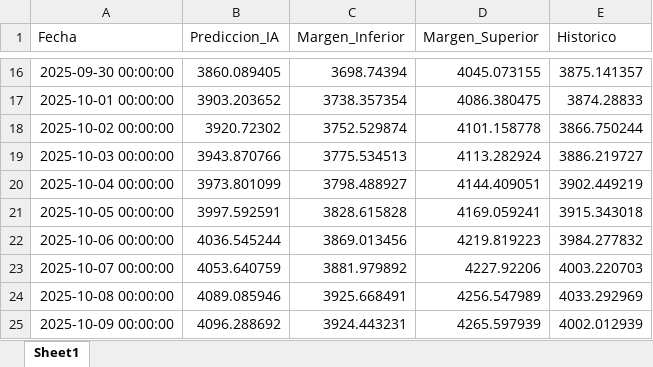
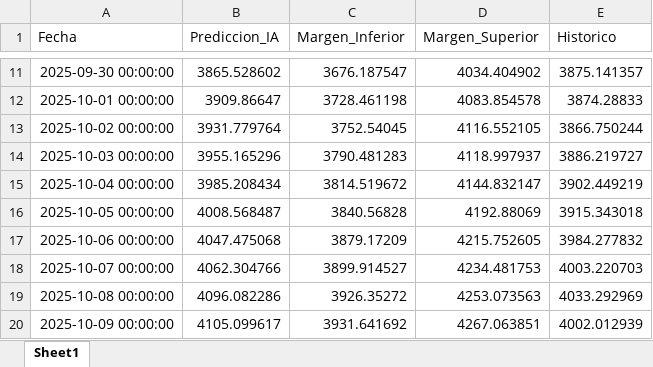
Before and after one commit to CesarM4rtinez/prophet_oro, an Excel workbook: XAUUSD_Predictivo.xlsx, sheet Sheet1, drawn as a sheet; only a part is shown, gaps mark what is left out; values as stored, in another font and other column widths than the file's, no borders; addresses are those after the commit; the diff covers the shown part only; the diff names each change by its address in the sheet, - before the commit and + after, or states it on an @@ line.

```diff
--- a/XAUUSD_Predictivo.xlsx (sheet Sheet1)
+++ b/XAUUSD_Predictivo.xlsx (sheet Sheet1)
-B11 (Prediccion_IA): 3860.089405
+B11 (Prediccion_IA): 3865.528602
-C11 (Margen_Inferior): 3698.74394
+C11 (Margen_Inferior): 3676.187547
-D11 (Margen_Superior): 4045.073155
+D11 (Margen_Superior): 4034.404902
-B12 (Prediccion_IA): 3903.203652
+B12 (Prediccion_IA): 3909.86647
-C12 (Margen_Inferior): 3738.357354
+C12 (Margen_Inferior): 3728.461198
-D12 (Margen_Superior): 4086.380475
+D12 (Margen_Superior): 4083.854578
-B13 (Prediccion_IA): 3920.72302
+B13 (Prediccion_IA): 3931.779764
-C13 (Margen_Inferior): 3752.529874
+C13 (Margen_Inferior): 3752.54045
-D13 (Margen_Superior): 4101.158778
+D13 (Margen_Superior): 4116.552105
-B14 (Prediccion_IA): 3943.870766
+B14 (Prediccion_IA): 3955.165296
-C14 (Margen_Inferior): 3775.534513
+C14 (Margen_Inferior): 3790.481283
-D14 (Margen_Superior): 4113.282924
+D14 (Margen_Superior): 4118.997937
-B15 (Prediccion_IA): 3973.801099
+B15 (Prediccion_IA): 3985.208434
-C15 (Margen_Inferior): 3798.488927
+C15 (Margen_Inferior): 3814.519672
-D15 (Margen_Superior): 4144.409051
+D15 (Margen_Superior): 4144.832147
-B16 (Prediccion_IA): 3997.592591
+B16 (Prediccion_IA): 4008.568487
-C16 (Margen_Inferior): 3828.615828
+C16 (Margen_Inferior): 3840.56828
-D16 (Margen_Superior): 4169.059241
+D16 (Margen_Superior): 4192.88069
-B17 (Prediccion_IA): 4036.545244
+B17 (Prediccion_IA): 4047.475068
-C17 (Margen_Inferior): 3869.013456
+C17 (Margen_Inferior): 3879.17209
-D17 (Margen_Superior): 4219.819223
+D17 (Margen_Superior): 4215.752605
-B18 (Prediccion_IA): 4053.640759
+B18 (Prediccion_IA): 4062.304766
-C18 (Margen_Inferior): 3881.979892
+C18 (Margen_Inferior): 3899.914527
-D18 (Margen_Superior): 4227.92206
+D18 (Margen_Superior): 4234.481753
-B19 (Prediccion_IA): 4089.085946
+B19 (Prediccion_IA): 4096.082286
-C19 (Margen_Inferior): 3925.668491
+C19 (Margen_Inferior): 3926.35272
-D19 (Margen_Superior): 4256.547989
+D19 (Margen_Superior): 4253.073563
-B20 (Prediccion_IA): 4096.288692
+B20 (Prediccion_IA): 4105.099617
-C20 (Margen_Inferior): 3924.443231
+C20 (Margen_Inferior): 3931.641692
-D20 (Margen_Superior): 4265.597939
+D20 (Margen_Superior): 4267.063851
```
Also changed, not shown: 5 added rows, 6 removed rows and 1145 edited cells elsewhere in this sheet, 4 other files.
